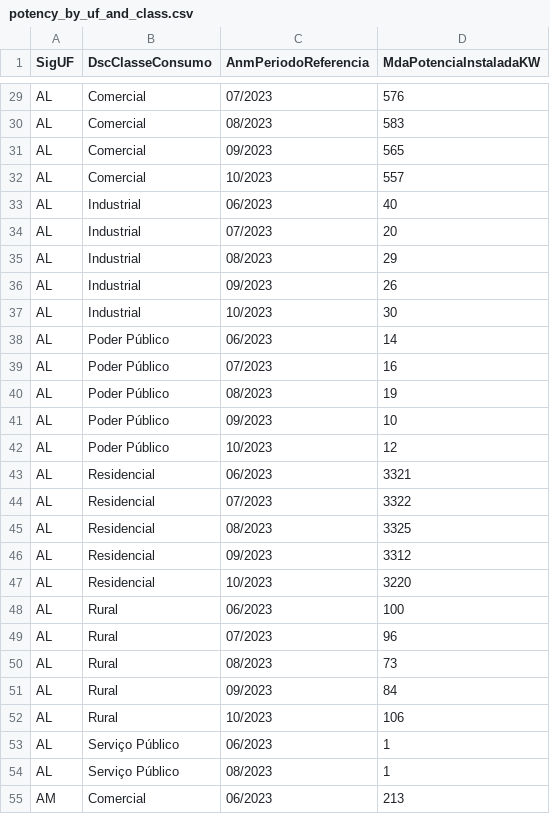
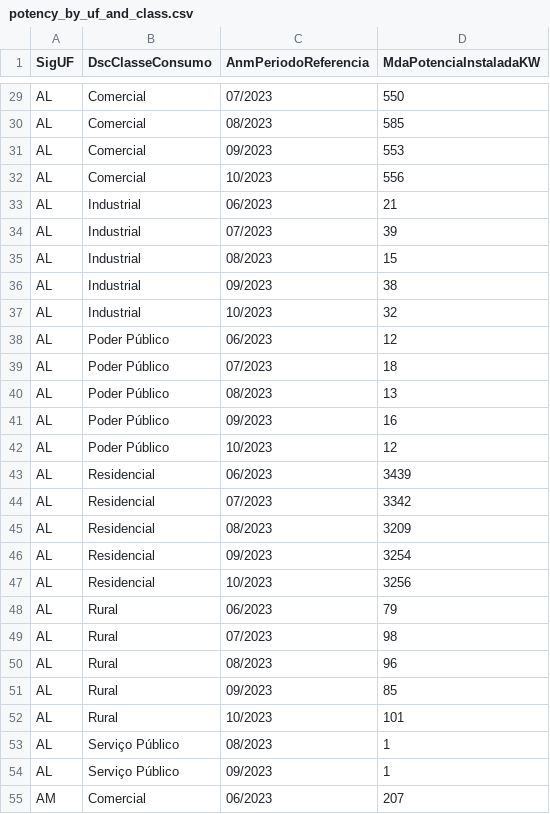
Before and after one commit to abiliobitt/api_e_front_energia, a CSV file: API/potency_by_uf_and_class.csv, drawn as a sheet; only a part is shown, gaps mark what is left out; removed rows and columns are numbered as before the commit, all else as after; the diff covers the shown part only; the diff names each change by its address in the sheet, - before the commit and + after, or states it on an @@ line.

```diff
--- a/API/potency_by_uf_and_class.csv
+++ b/API/potency_by_uf_and_class.csv
-D29 (MdaPotenciaInstaladaKW): 576
+D29 (MdaPotenciaInstaladaKW): 550
-D30 (MdaPotenciaInstaladaKW): 583
+D30 (MdaPotenciaInstaladaKW): 585
-D31 (MdaPotenciaInstaladaKW): 565
+D31 (MdaPotenciaInstaladaKW): 553
-D32 (MdaPotenciaInstaladaKW): 557
+D32 (MdaPotenciaInstaladaKW): 556
-D33 (MdaPotenciaInstaladaKW): 40
+D33 (MdaPotenciaInstaladaKW): 21
-D34 (MdaPotenciaInstaladaKW): 20
+D34 (MdaPotenciaInstaladaKW): 39
-D35 (MdaPotenciaInstaladaKW): 29
+D35 (MdaPotenciaInstaladaKW): 15
-D36 (MdaPotenciaInstaladaKW): 26
+D36 (MdaPotenciaInstaladaKW): 38
-D37 (MdaPotenciaInstaladaKW): 30
+D37 (MdaPotenciaInstaladaKW): 32
-D38 (MdaPotenciaInstaladaKW): 14
+D38 (MdaPotenciaInstaladaKW): 12
-D39 (MdaPotenciaInstaladaKW): 16
+D39 (MdaPotenciaInstaladaKW): 18
-D40 (MdaPotenciaInstaladaKW): 19
+D40 (MdaPotenciaInstaladaKW): 13
-D41 (MdaPotenciaInstaladaKW): 10
+D41 (MdaPotenciaInstaladaKW): 16
-D43 (MdaPotenciaInstaladaKW): 3321
+D43 (MdaPotenciaInstaladaKW): 3439
-D44 (MdaPotenciaInstaladaKW): 3322
+D44 (MdaPotenciaInstaladaKW): 3342
-D45 (MdaPotenciaInstaladaKW): 3325
+D45 (MdaPotenciaInstaladaKW): 3209
-D46 (MdaPotenciaInstaladaKW): 3312
+D46 (MdaPotenciaInstaladaKW): 3254
-D47 (MdaPotenciaInstaladaKW): 3220
+D47 (MdaPotenciaInstaladaKW): 3256
-D48 (MdaPotenciaInstaladaKW): 100
+D48 (MdaPotenciaInstaladaKW): 79
-D49 (MdaPotenciaInstaladaKW): 96
+D49 (MdaPotenciaInstaladaKW): 98
-D50 (MdaPotenciaInstaladaKW): 73
+D50 (MdaPotenciaInstaladaKW): 96
-D51 (MdaPotenciaInstaladaKW): 84
+D51 (MdaPotenciaInstaladaKW): 85
-D52 (MdaPotenciaInstaladaKW): 106
+D52 (MdaPotenciaInstaladaKW): 101
-row 53: AL | Serviço Público | 06/2023 | 1
+row 54: AL | Serviço Público | 09/2023 | 1
-D55 (MdaPotenciaInstaladaKW): 213
+D55 (MdaPotenciaInstaladaKW): 207
```
Also changed, not shown: 3 added rows, 1 removed row and 87 edited cells elsewhere in this file, API/potency_by_state_and_time_range.csv, 3 other files.
